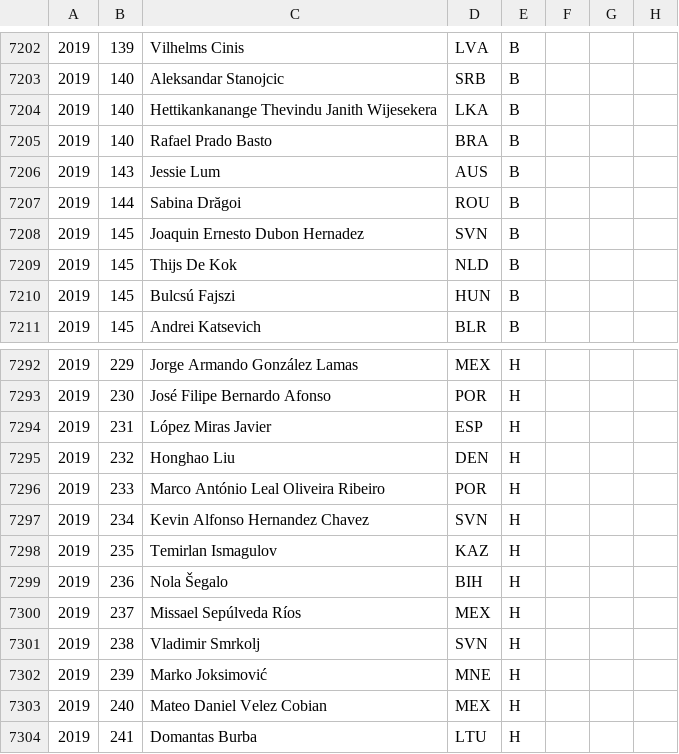
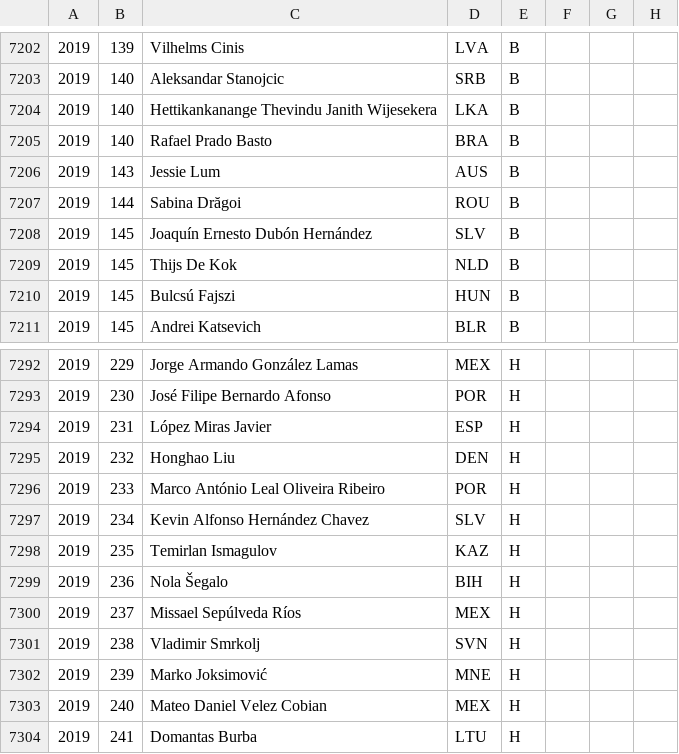
Before and after one commit to abeakkas/ipho-unofficial.org, a CSV file: search/estudiantes.csv, drawn as a sheet; only a part is shown, gaps mark what is left out.

```diff
--- a/search/estudiantes.csv
+++ b/search/estudiantes.csv
@@ -7207,3 +7207,3 @@
 2019,144,Sabina Drăgoi,ROU,B,,,
-2019,145,Joaquin Ernesto Dubon Hernadez,SVN,B,,,
+2019,145,Joaquín Ernesto Dubón Hernández,SLV,B,,,
 2019,145,Thijs De Kok,NLD,B,,,
@@ -7296,3 +7296,3 @@
 2019,233,Marco António Leal Oliveira Ribeiro,POR,H,,,
-2019,234,Kevin Alfonso Hernandez Chavez,SVN,H,,,
+2019,234,Kevin Alfonso Hernández Chavez,SLV,H,,,
 2019,235,Temirlan Ismagulov,KAZ,H,,,
```
Also changed, not shown: search/countries.csv, src/database/countries.csv, 9 other files.
